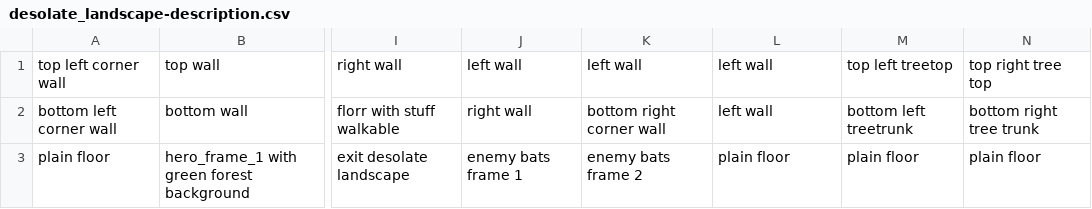
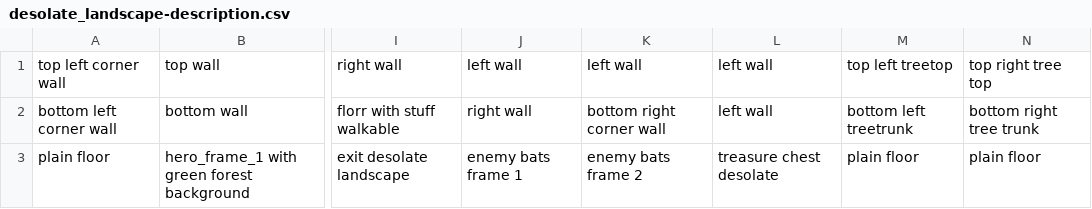
Before and after one commit to b-rodrigues/gb_card_combat_prototype, a CSV file: assets/desolate_landscape-description.csv, drawn as a sheet; only a part is shown, gaps mark what is left out; the diff names each change by its address in the sheet, - before the commit and + after, or states it on an @@ line.

Commit message:
Update desolate_landscape-description.csv

```diff
--- a/assets/desolate_landscape-description.csv
+++ b/assets/desolate_landscape-description.csv
-L3: plain floor
+L3: treasure chest desolate
```
